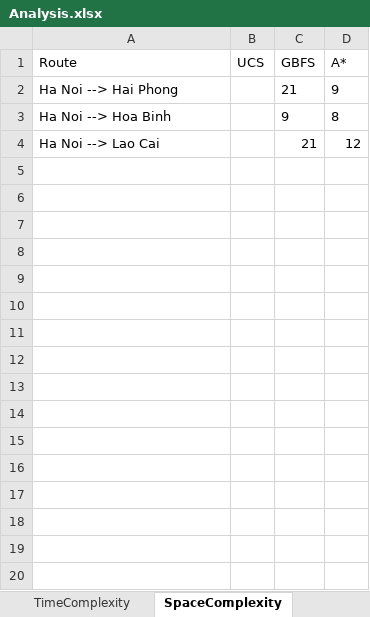
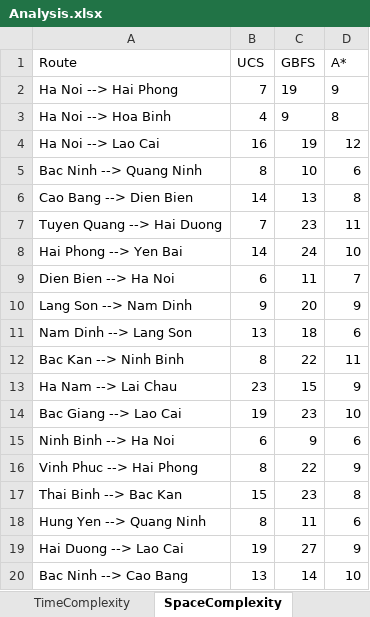
Before and after one commit to ktrung1709/project-ai-route-planning, an Excel workbook: DA/Analysis.xlsx, sheet SpaceComplexity, drawn as a sheet; only a part is shown; values as stored, in another font and other column widths than the file's, no borders; the diff covers the shown part only; the diff names each change by its address in the sheet, - before the commit and + after, or states it on an @@ line.

```diff
--- a/DA/Analysis.xlsx (sheet SpaceComplexity)
+++ b/DA/Analysis.xlsx (sheet SpaceComplexity)
-B2 (UCS): (empty)
+B2 (UCS): 7
-C2 (GBFS): 21
+C2 (GBFS): 19
-B3 (UCS): (empty)
+B3 (UCS): 4
-B4 (UCS): (empty)
+B4 (UCS): 16
-C4 (GBFS): 21
+C4 (GBFS): 19
+row 5: Bac Ninh --> Quang Ninh | 8 | 10 | 6
+row 6: Cao Bang --> Dien Bien | 14 | 13 | 8
+row 7: Tuyen Quang --> Hai Duong | 7 | 23 | 11
+row 8: Hai Phong --> Yen Bai | 14 | 24 | 10
+row 9: Dien Bien --> Ha Noi | 6 | 11 | 7
+row 10: Lang Son --> Nam Dinh | 9 | 20 | 9
+row 11: Nam Dinh --> Lang Son | 13 | 18 | 6
+row 12: Bac Kan --> Ninh Binh | 8 | 22 | 11
+row 13: Ha Nam --> Lai Chau | 23 | 15 | 9
+row 14: Bac Giang --> Lao Cai | 19 | 23 | 10
+row 15: Ninh Binh --> Ha Noi | 6 | 9 | 6
+row 16: Vinh Phuc --> Hai Phong | 8 | 22 | 9
+row 17: Thai Binh --> Bac Kan | 15 | 23 | 8
+row 18: Hung Yen --> Quang Ninh | 8 | 11 | 6
+row 19: Hai Duong --> Lao Cai | 19 | 27 | 9
+row 20: Bac Ninh --> Cao Bang | 13 | 14 | 10
```
Also changed, not shown: 31 added rows elsewhere in this sheet, sheet TimeComplexity, sheet RouteCost.
